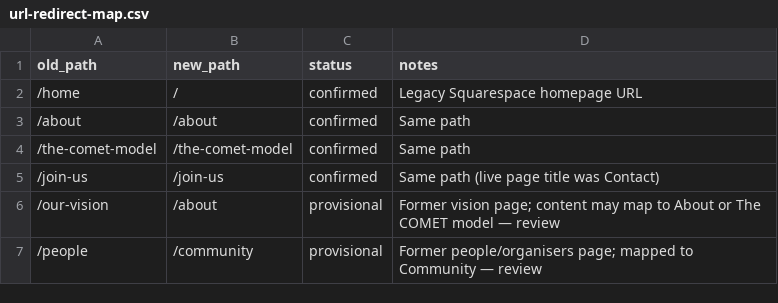
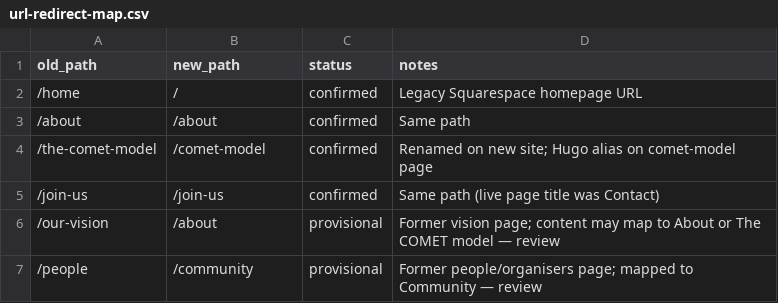
Before and after one commit to cometadata/comet-website, a CSV file: docs/url-redirect-map.csv, drawn as a sheet; only a part is shown.

Commit message:
Switch production site to www.cometdata.org custom domain.
Adds CNAME, updates baseURL across CI and docs, and redirects /the-comet-model to /comet-model.

```diff
--- a/docs/url-redirect-map.csv
+++ b/docs/url-redirect-map.csv
@@ -3,3 +3,3 @@ old_path,new_path,status,notes
 /about,/about,confirmed,Same path
-/the-comet-model,/the-comet-model,confirmed,Same path
+/the-comet-model,/comet-model,confirmed,Renamed on new site; Hugo alias on comet-model page
 /join-us,/join-us,confirmed,Same path (live page title was Contact)
```
Also changed, not shown: 7 other files.
